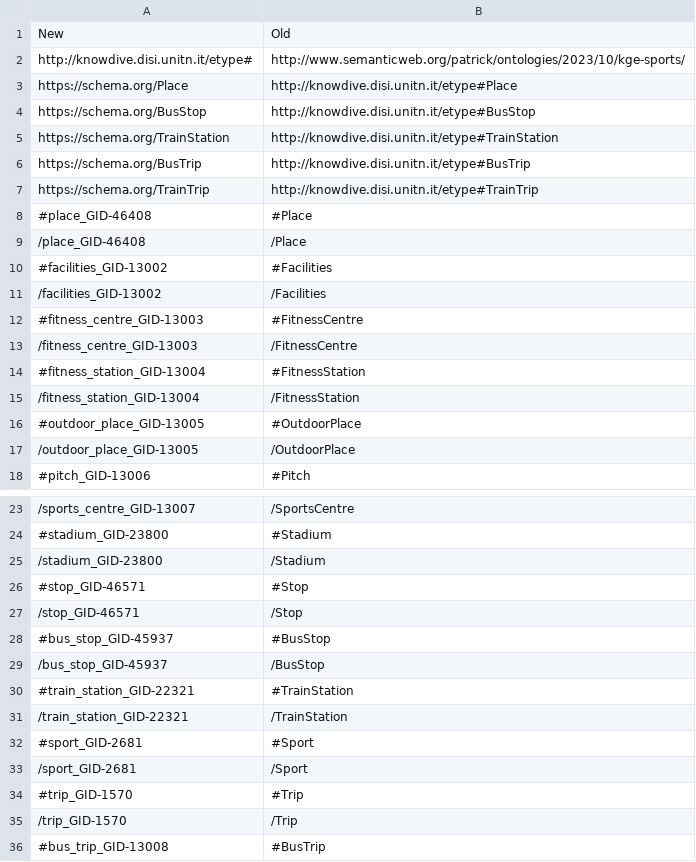
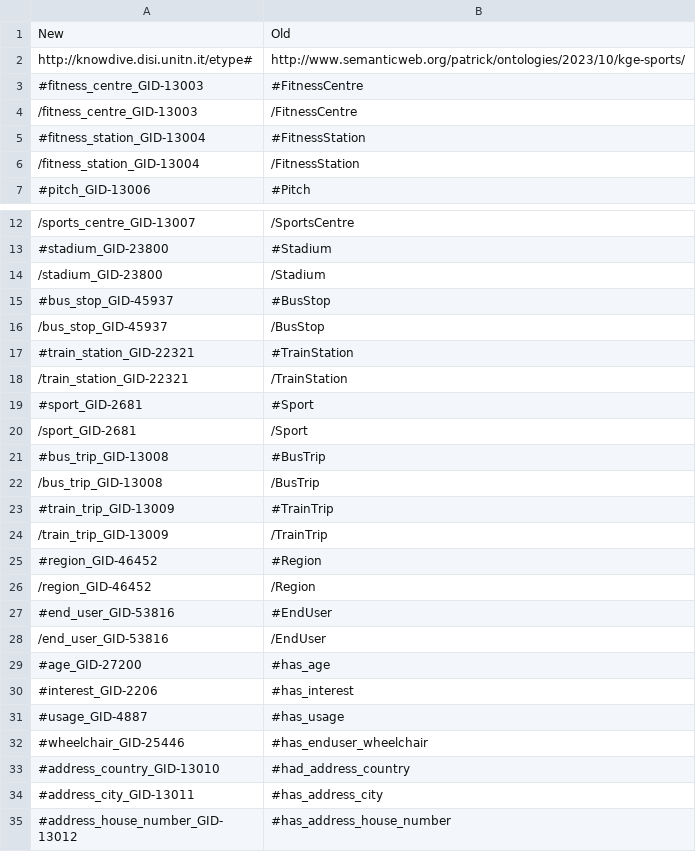
Before and after one commit to patrick-nanys/SportsFacilitiesAndTransportationInTrentino, a CSV file: Phase 3 - Language Definition/concept_mapping.csv, drawn as a sheet; only a part is shown, gaps mark what is left out; the shorter side is filled out with more unchanged rows; the diff names each change by its address in the sheet, - before the commit and + after, or states it on an @@ line.

Commit message:
Update base teleontology and concept mappings

```diff
--- a/Phase 3 - Language Definition/concept_mapping.csv
+++ b/Phase 3 - Language Definition/concept_mapping.csv
-row 3: https://schema.org/Place | http://knowdive.disi.unitn.it/etype#Place
-row 4: https://schema.org/BusStop | http://knowdive.disi.unitn.it/etype#BusStop
-row 5: https://schema.org/TrainStation | http://knowdive.disi.unitn.it/etype#TrainStation
-row 6: https://schema.org/BusTrip | http://knowdive.disi.unitn.it/etype#BusTrip
-row 7: https://schema.org/TrainTrip | http://knowdive.disi.unitn.it/etype#TrainTrip
-row 8: #place_GID-46408 | #Place
-row 9: /place_GID-46408 | /Place
-row 10: #facilities_GID-13002 | #Facilities
-row 11: /facilities_GID-13002 | /Facilities
-row 16: #outdoor_place_GID-13005 | #OutdoorPlace
-row 17: /outdoor_place_GID-13005 | /OutdoorPlace
-row 26: #stop_GID-46571 | #Stop
-row 27: /stop_GID-46571 | /Stop
-row 34: #trip_GID-1570 | #Trip
-row 35: /trip_GID-1570 | /Trip
```
Also changed, not shown: 2 other files.
